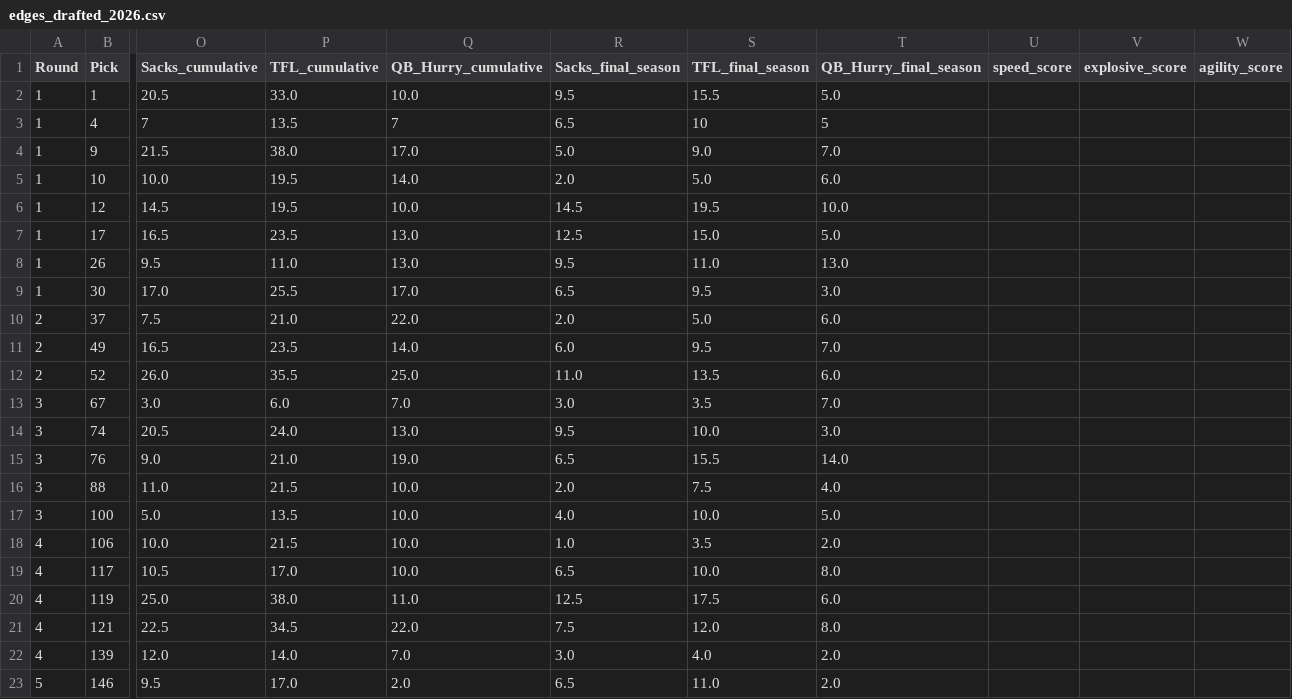
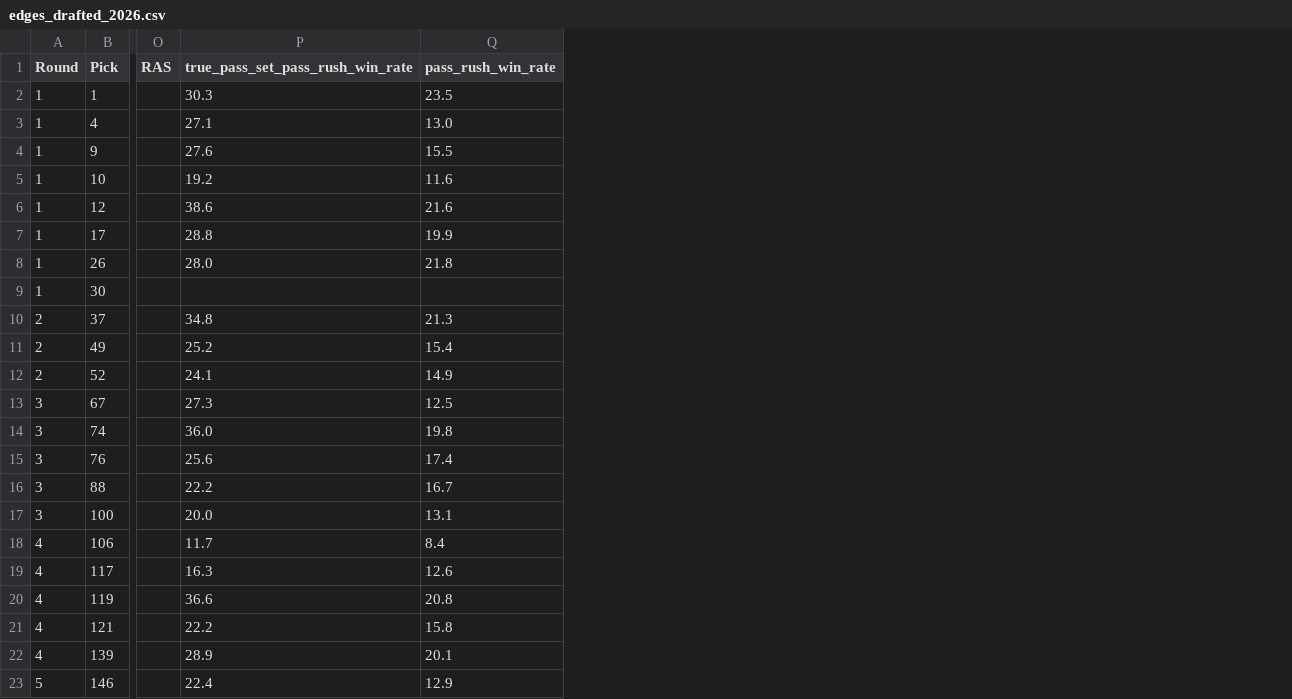
Before and after one commit to greynathan/2026_NFL_Draft, a CSV file: Edges/edges_drafted_2026.csv, drawn as a sheet; only a part is shown, gaps mark what is left out; removed rows and columns are numbered as before the commit, all else as after; the diff covers the shown part only; the diff names each change by its address in the sheet, - before the commit and + after, or states it on an @@ line.

Commit message:
added pff metrics to edge round regression model

```diff
--- a/Edges/edges_drafted_2026.csv
+++ b/Edges/edges_drafted_2026.csv
-column O (Sacks_cumulative), rows 2-23: 20.5 | 7 | 21.5 | 10.0 | 14.5 | 16.5 | 9.5 | 17.0 | 7.5 | 16.5 | 26.0 | 3.0 | 20.5 | 9.0 | 11.0 | 5.0 | 10.0 | 10.5 | 25.0 | 22.5 | 12.0 | 9.5
-column P (TFL_cumulative), rows 2-23: 33.0 | 13.5 | 38.0 | 19.5 | 19.5 | 23.5 | 11.0 | 25.5 | 21.0 | 23.5 | 35.5 | 6.0 | 24.0 | 21.0 | 21.5 | 13.5 | 21.5 | 17.0 | 38.0 | 34.5 | 14.0 | 17.0
-column Q (QB_Hurry_cumulative), rows 2-23: 10.0 | 7 | 17.0 | 14.0 | 10.0 | 13.0 | 13.0 | 17.0 | 22.0 | 14.0 | 25.0 | 7.0 | 13.0 | 19.0 | 10.0 | 10.0 | 10.0 | 10.0 | 11.0 | 22.0 | 7.0 | 2.0
-column R (Sacks_final_season), rows 2-23: 9.5 | 6.5 | 5.0 | 2.0 | 14.5 | 12.5 | 9.5 | 6.5 | 2.0 | 6.0 | 11.0 | 3.0 | 9.5 | 6.5 | 2.0 | 4.0 | 1.0 | 6.5 | 12.5 | 7.5 | 3.0 | 6.5
-column S (TFL_final_season), rows 2-23: 15.5 | 10 | 9.0 | 5.0 | 19.5 | 15.0 | 11.0 | 9.5 | 5.0 | 9.5 | 13.5 | 3.5 | 10.0 | 15.5 | 7.5 | 10.0 | 3.5 | 10.0 | 17.5 | 12.0 | 4.0 | 11.0
-column T (QB_Hurry_final_season), rows 2-23: 5.0 | 5 | 7.0 | 6.0 | 10.0 | 5.0 | 13.0 | 3.0 | 6.0 | 7.0 | 6.0 | 7.0 | 3.0 | 14.0 | 4.0 | 5.0 | 2.0 | 8.0 | 6.0 | 8.0 | 2.0 | 2.0
-column U (speed_score), empty
-column V (explosive_score), empty
-column W (agility_score), empty
+column O (RAS), empty
+column P (true_pass_set_pass_rush_win_rate), rows 2-23: 30.3 | 27.1 | 27.6 | 19.2 | 38.6 | 28.8 | 28.0 |  | 34.8 | 25.2 | 24.1 | 27.3 | 36.0 | 25.6 | 22.2 | 20.0 | 11.7 | 16.3 | 36.6 | 22.2 | 28.9 | 22.4
+column Q (pass_rush_win_rate), rows 2-23: 23.5 | 13.0 | 15.5 | 11.6 | 21.6 | 19.9 | 21.8 |  | 21.3 | 15.4 | 14.9 | 12.5 | 19.8 | 17.4 | 16.7 | 13.1 | 8.4 | 12.6 | 20.8 | 15.8 | 20.1 | 12.9
```
Also changed, not shown: 1 added column and 2 edited cells elsewhere in this file, Edges/edges_drafted_2025.csv, 18 other files.
